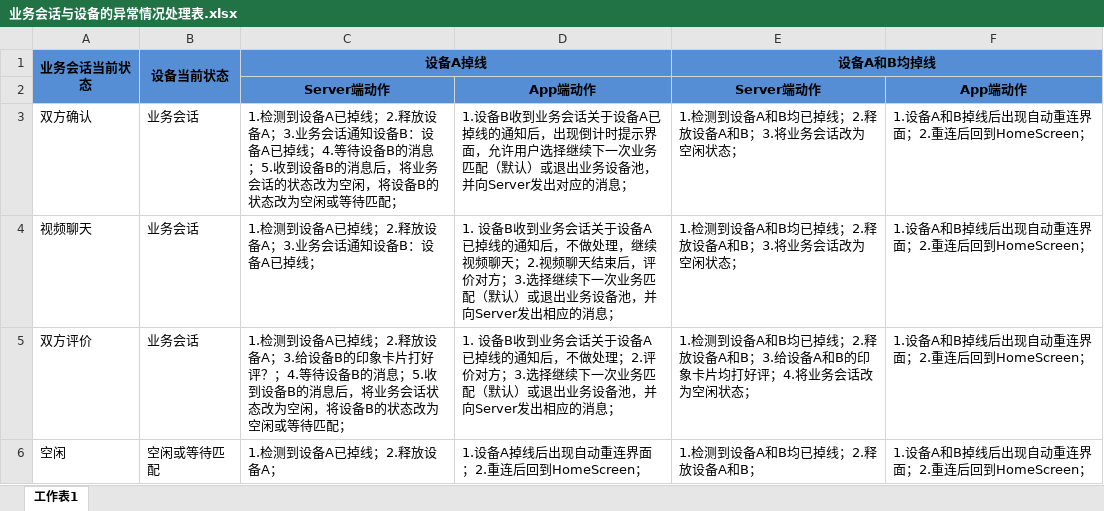
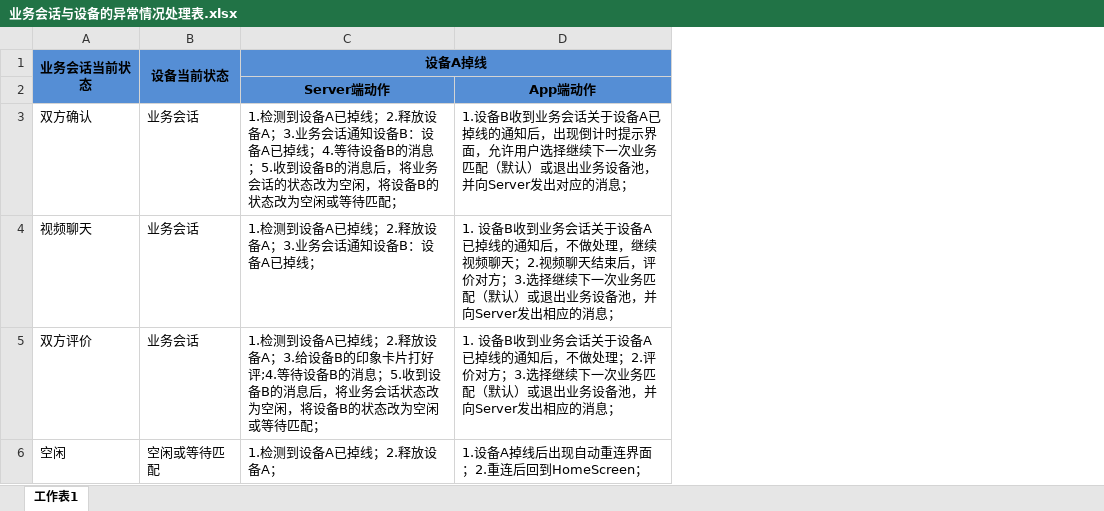
Before and after one commit to simplelifestudio/RenHai, an Excel workbook: Documents/业务会话与设备的异常情况处理表.xlsx, sheet 工作表1, drawn as a sheet; values as stored, in another font and other column widths than the file's, no borders; the diff names each change by its address in the sheet, - before the commit and + after, or states it on an @@ line.

```diff
--- a/Documents/业务会话与设备的异常情况处理表.xlsx (sheet 工作表1)
+++ b/Documents/业务会话与设备的异常情况处理表.xlsx (sheet 工作表1)
-column E (设备A和B均掉线), rows 2-6: Server端动作 | 1.检测到设备A和B均已掉线；2.释放设备A和B；3.将业务会话改为空闲状态； | 1.检测到设备A和B均已掉线；2.释放设备A和B；3.将业务会话改为空闲状态； | 1.检测到设备A和B均已掉线；2.释放设备A和B；3.给设备A和B的印象卡片均打好评；4.将业务会话改为空闲状态； | 1.检测到设备A和B均已掉线；2.释放设备A和B；
-column F, rows 2-6: App端动作 | 1.设备A和B掉线后出现自动重连界面；2.重连后回到HomeScreen； | 1.设备A和B掉线后出现自动重连界面；2.重连后回到HomeScreen； | 1.设备A和B掉线后出现自动重连界面；2.重连后回到HomeScreen； | 1.设备A和B掉线后出现自动重连界面；2.重连后回到HomeScreen；
-C5 (设备A掉线): …片打好评？；4.等待设备…
+C5 (设备A掉线): …片打好评;4.等待设备…
```
Also changed, not shown: 1 other file.
